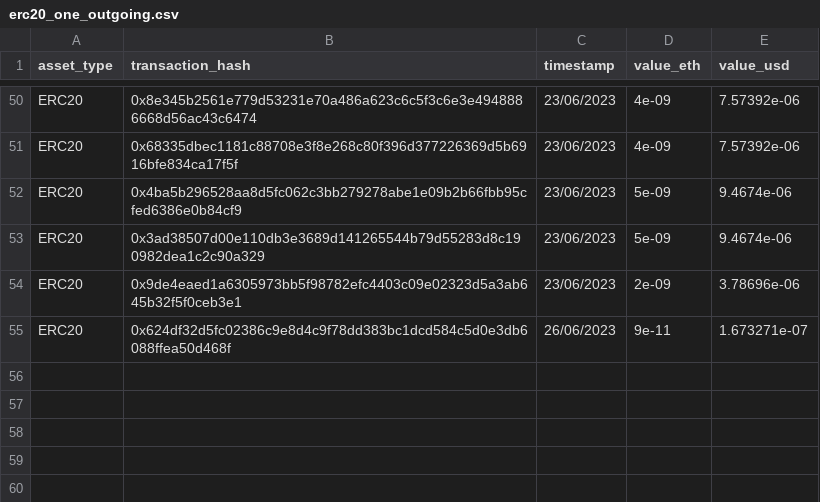
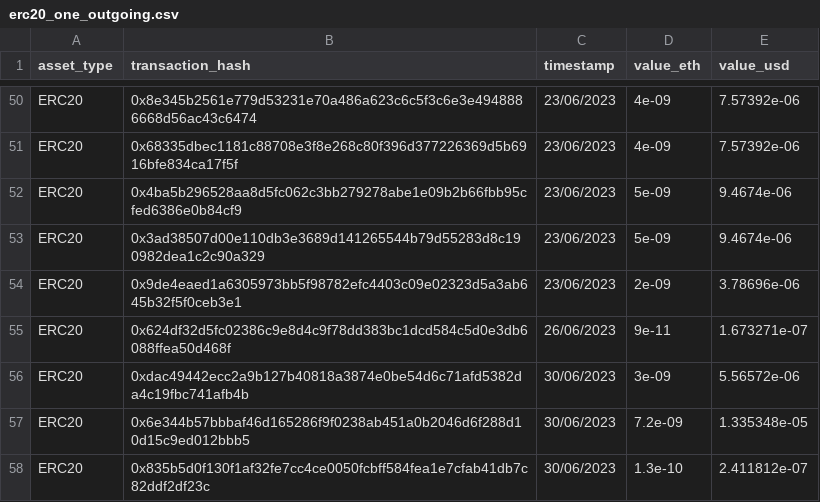
Before and after one commit to hthuku95/crypto_transaction_analyzer, a CSV file: scripts/erc20_one_outgoing.csv, drawn as a sheet; only a part is shown, gaps mark what is left out; the diff names each change by its address in the sheet, - before the commit and + after, or states it on an @@ line.

```diff
--- a/scripts/erc20_one_outgoing.csv
+++ b/scripts/erc20_one_outgoing.csv
+row 56: ERC20 | 0xdac49442ecc2a9b127b40818a3874e0be54d6c71afd5382da4c19fbc741afb4b | 30/06/2023 | 3e-09 | 5.56572e-06
+row 57: ERC20 | 0x6e344b57bbbaf46d165286f9f0238ab451a0b2046d6f288d10d15c9ed012bbb5 | 30/06/2023 | 7.2e-09 | 1.335348e-05
+row 58: ERC20 | 0x835b5d0f130f1af32fe7cc4ce0050fcbff584fea1e7cfab41db7c82ddf2df23c | 30/06/2023 | 1.3e-10 | 2.411812e-07
```
Also changed, not shown: scripts/erc20_one_incoming.csv.
